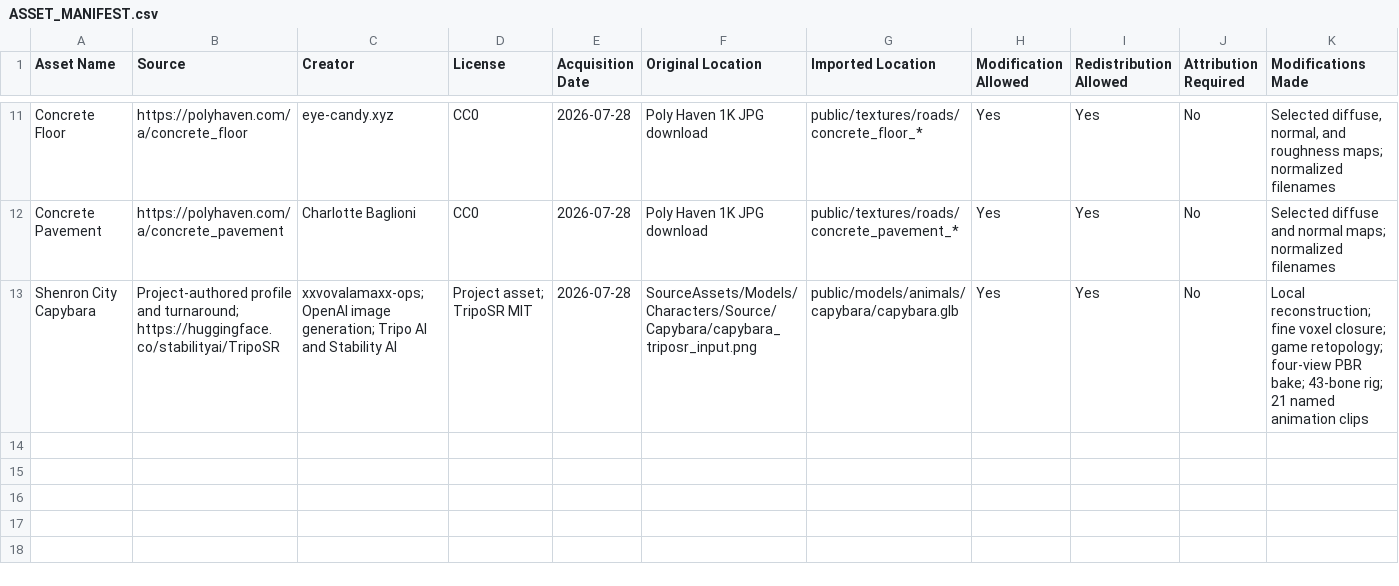
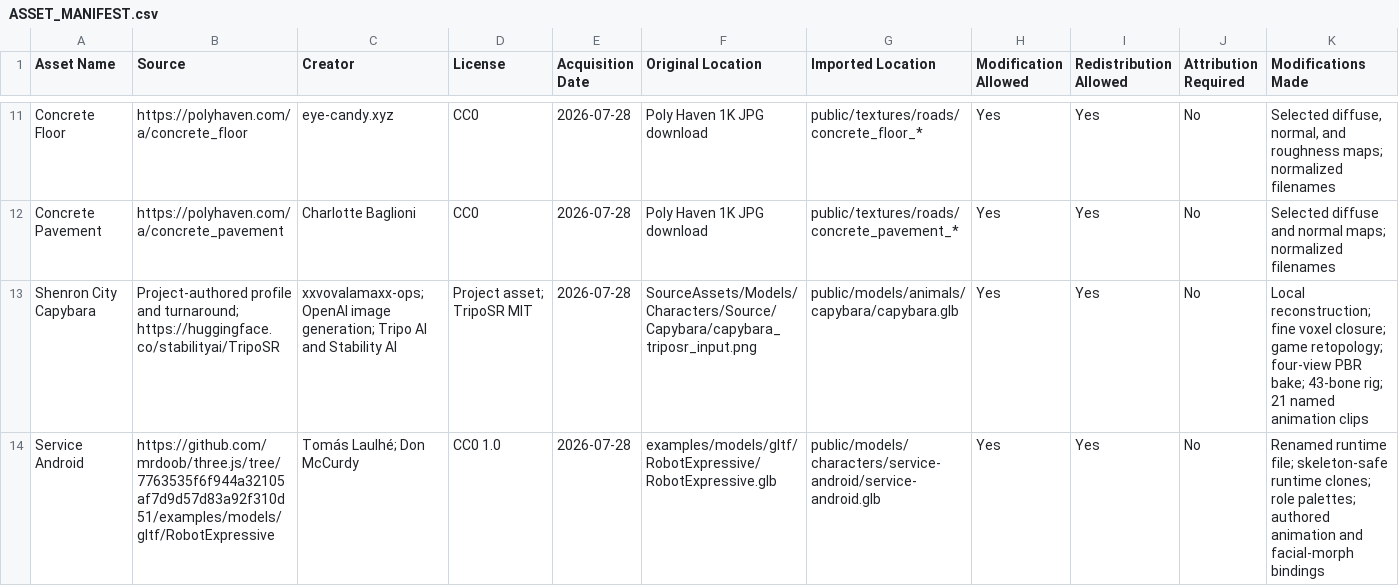
Before and after one commit to xxvovalamaxx-ops/shenron-city, a CSV file: docs/Assets/ASSET_MANIFEST.csv, drawn as a sheet; only a part is shown, gaps mark what is left out; rows hold the shown columns only; the diff names each change by its address in the sheet, - before the commit and + after, or states it on an @@ line.

Commit message:
feat: replace placeholder citizens with animated characters
Use the pinned CC0 RobotExpressive asset for residents, named NPCs, the lobby receptionist, and Floor 45 agents. Add role palettes, authored motion bindings, facial expressions, provenance, a SHA-256 asset contract, and an evidence-based rights audit for the quarantined 2,393-file FBX archive.

```diff
--- a/docs/Assets/ASSET_MANIFEST.csv
+++ b/docs/Assets/ASSET_MANIFEST.csv
+row 14: Service Android | https://github.com/mrdoob/three.js/tree/7763535f6f944a32105af7d9d57d83a92f310d51/examples/models/gltf/RobotExpressive | Tomás Laulhé; Don McCurdy | CC0 1.0 | 2026-07-28 | examples/models/gltf/RobotExpressive/RobotExpressive.glb | public/models/characters/service-android/service-android.glb | Yes | Yes | No | Renamed runtime file; skeleton-safe runtime clones; role palettes; authored animation and facial-morph bindings
```
Also changed, not shown: 15 other files.
